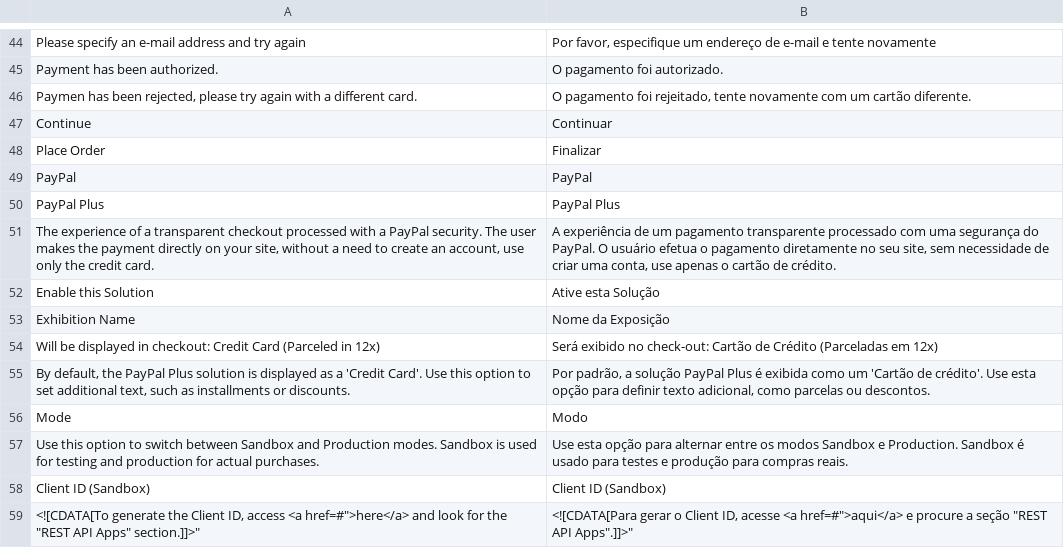
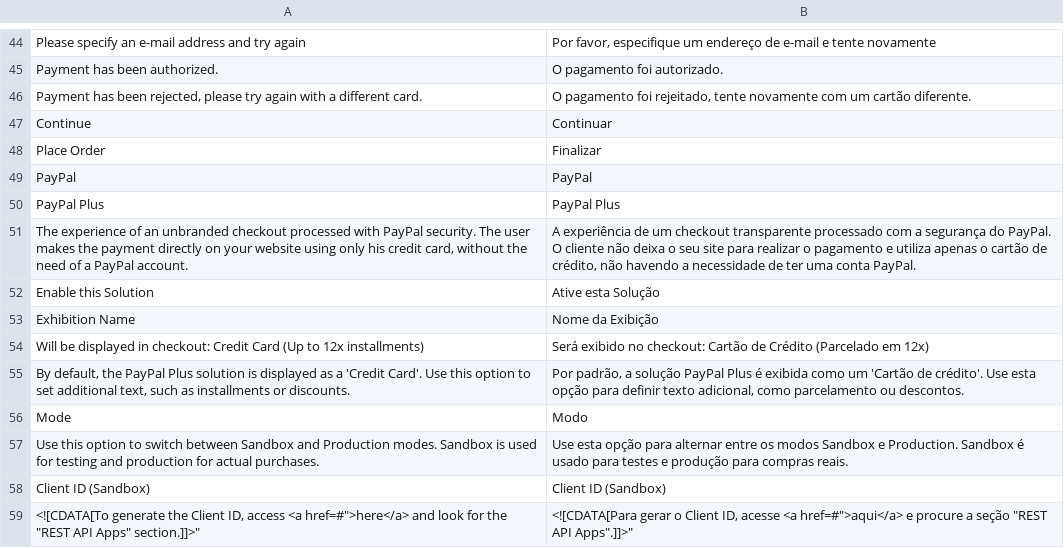
Before and after one commit to ericflemes/magento2-module, a CSV file: i18n/pt_BR.csv, drawn as a sheet; only a part is shown, gaps mark what is left out; the diff covers the shown part only.

```diff
--- a/i18n/pt_BR.csv
+++ b/i18n/pt_BR.csv
@@ -45,3 +45,3 @@
 "Payment has been authorized.","O pagamento foi autorizado."
-"Paymen has been rejected, please try again with a different card.","O pagamento foi rejeitado, tente novamente com um cartão diferente."
+"Payment has been rejected, please try again with a different card.","O pagamento foi rejeitado, tente novamente com um cartão diferente."
 "Continue","Continuar"
@@ -50,7 +50,7 @@
 "PayPal Plus","PayPal Plus"
-"The experience of a transparent checkout processed with a PayPal security. The user makes the payment directly on your site, without a need to create an account, use only the credit card.","A experiência de um pagamento transparente processado com uma segurança do PayPal. O usuário efetua o pagamento diretamente no seu site, sem necessidade de criar uma conta, use apenas o cartão de crédito."
+"The experience of an unbranded checkout processed with PayPal security. The user makes the payment directly on your website using only his credit card, without the need of a PayPal account.","A experiência de um checkout transparente processado com a segurança do PayPal. O cliente não deixa o seu site para realizar o pagamento e utiliza apenas o cartão de crédito, não havendo a necessidade de ter uma conta PayPal."
 "Enable this Solution","Ative esta Solução"
-"Exhibition Name","Nome da Exposição"
-"Will be displayed in checkout: Credit Card (Parceled in 12x)","Será exibido no check-out: Cartão de Crédito (Parceladas em 12x)"
-"By default, the PayPal Plus solution is displayed as a 'Credit Card'. Use this option to set additional text, such as installments or discounts.","Por padrão, a solução PayPal Plus é exibida como um 'Cartão de crédito'. Use esta opção para definir texto adicional, como parcelas ou descontos."
+"Exhibition Name","Nome da Exibição"
+"Will be displayed in checkout: Credit Card (Up to 12x installments)","Será exibido no checkout: Cartão de Crédito (Parcelado em 12x)"
+"By default, the PayPal Plus solution is displayed as a 'Credit Card'. Use this option to set additional text, such as installments or discounts.","Por padrão, a solução PayPal Plus é exibida como um 'Cartão de crédito'. Use esta opção para definir texto adicional, como parcelamento ou descontos."
 "Mode","Modo"
```
Also changed, not shown: 2 added rows, 2 removed rows and 14 edited cells elsewhere in this file, 6 other files.
